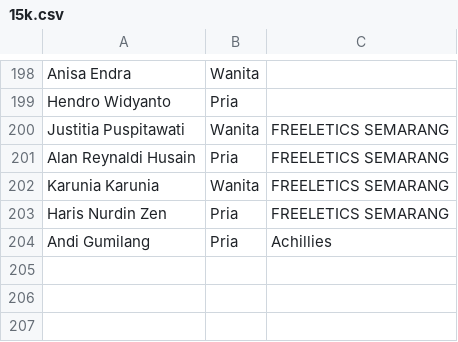
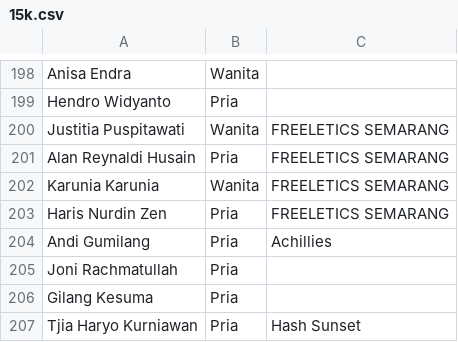
Before and after one commit to smgmountainrace/listpeserta, a CSV file: 15k.csv, drawn as a sheet; only a part is shown, gaps mark what is left out.

Commit message:
15k.csv

```diff
--- a/15k.csv
+++ b/15k.csv
@@ -204 +204,4 @@ Haris Nurdin Zen,Pria,FREELETICS SEMARANG
 Andi Gumilang,Pria,Achillies
+Joni Rachmatullah,Pria,
+Gilang Kesuma,Pria,
+Tjia Haryo Kurniawan,Pria,Hash Sunset
```
